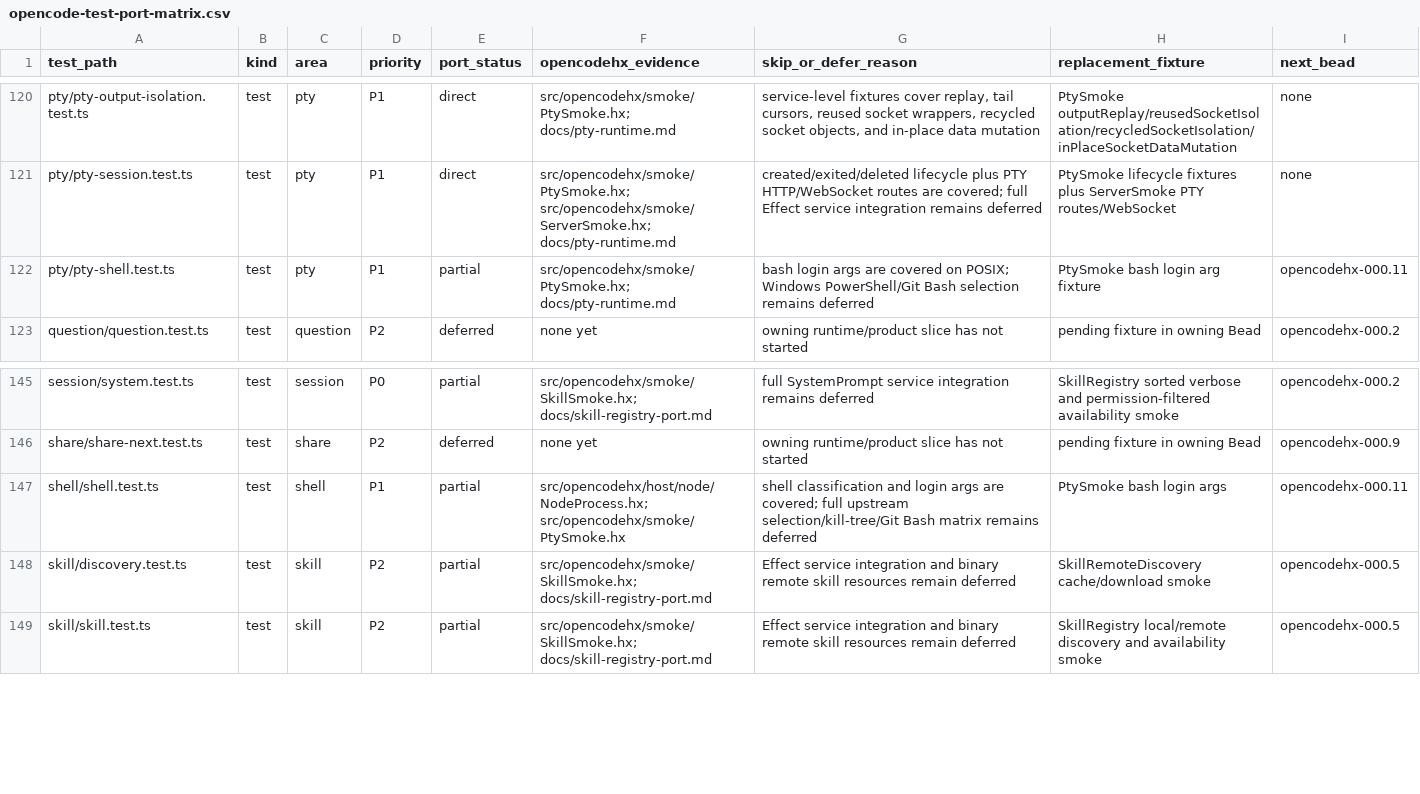
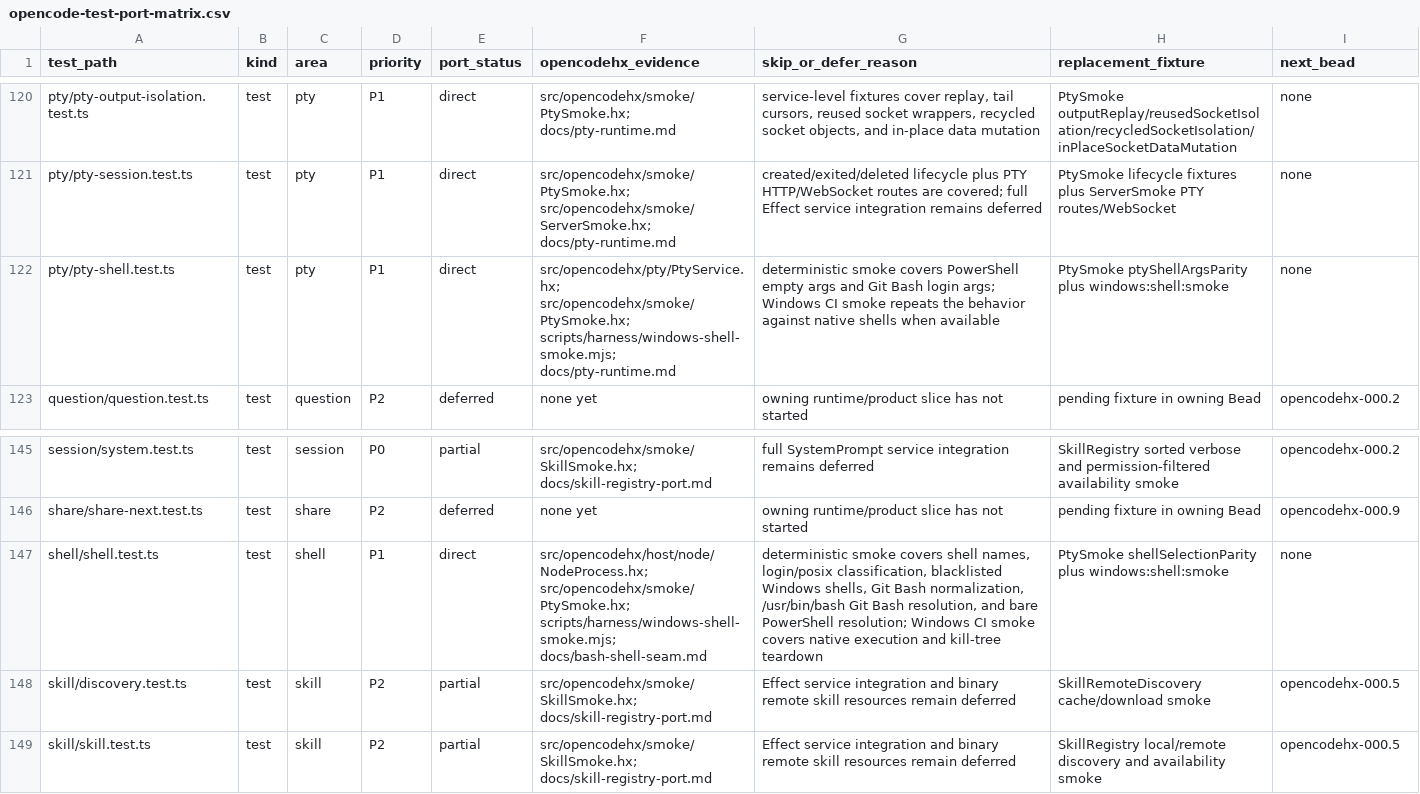
Before and after one commit to fullofcaffeine/opencodehx, a CSV file: reference/opencode-test-port-matrix.csv, drawn as a sheet; only a part is shown, gaps mark what is left out.

Commit message:
test: promote shell pty parity

```diff
--- a/reference/opencode-test-port-matrix.csv
+++ b/reference/opencode-test-port-matrix.csv
@@ -121,3 +121,3 @@ pty/pty-output-isolation.test.ts,test,pty,P1,direct,src/opencodehx/smoke/PtySmok
 pty/pty-session.test.ts,test,pty,P1,direct,src/opencodehx/smoke/PtySmoke.hx; src/opencodehx/smoke/ServerSmoke.hx; docs/pty-runtime.md,created/exited/deleted lifecycle plus PTY HTTP/WebSocket routes are covered; full Effect service integration remains deferred,PtySmoke lifecycle fixtures plus ServerSmoke PTY routes/WebSocket,none
-pty/pty-shell.test.ts,test,pty,P1,partial,src/opencodehx/smoke/PtySmoke.hx; docs/pty-runtime.md,bash login args are covered on POSIX; Windows PowerShell/Git Bash selection remains deferred,PtySmoke bash login arg fixture,opencodehx-000.11
+pty/pty-shell.test.ts,test,pty,P1,direct,src/opencodehx/pty/PtyService.hx; src/opencodehx/smoke/PtySmoke.hx; scripts/harness/windows-shell-smoke.mjs; docs/pty-runtime.md,deterministic smoke covers PowerShell empty args and Git Bash login args; Windows CI smoke repeats the behavior against native shells when available,PtySmoke ptyShellArgsParity plus windows:shell:smoke,none
 question/question.test.ts,test,question,P2,deferred,none yet,owning runtime/product slice has not started,pending fixture in owning Bead,opencodehx-000.2
@@ -146,3 +146,3 @@ session/system.test.ts,test,session,P0,partial,src/opencodehx/smoke/SkillSmoke.h
 share/share-next.test.ts,test,share,P2,deferred,none yet,owning runtime/product slice has not started,pending fixture in owning Bead,opencodehx-000.9
-shell/shell.test.ts,test,shell,P1,partial,src/opencodehx/host/node/NodeProcess.hx; src/opencodehx/smoke/PtySmoke.hx,shell classification and login args are covered; full upstream selection/kill-tree/Git Bash matrix remains deferred,PtySmoke bash login args,opencodehx-000.11
+shell/shell.test.ts,test,shell,P1,direct,src/opencodehx/host/node/NodeProcess.hx; src/opencodehx/smoke/PtySmoke.hx; scripts/harness/windows-shell-smoke.mjs; docs/bash-shell-seam.md,"deterministic smoke covers shell names, login/posix classification, blacklisted Windows shells, Git Bash normalization, /usr/bin/bash Git Bash resolution, and bare PowerShell resolution; Windows CI smoke covers native execution and kill-tree teardown",PtySmoke shellSelectionParity plus windows:shell:smoke,none
 skill/discovery.test.ts,test,skill,P2,partial,src/opencodehx/smoke/SkillSmoke.hx; docs/skill-registry-port.md,Effect service integration and binary remote skill resources remain deferred,SkillRemoteDiscovery cache/download smoke,opencodehx-000.5
```
Also changed, not shown: 10 other files.
